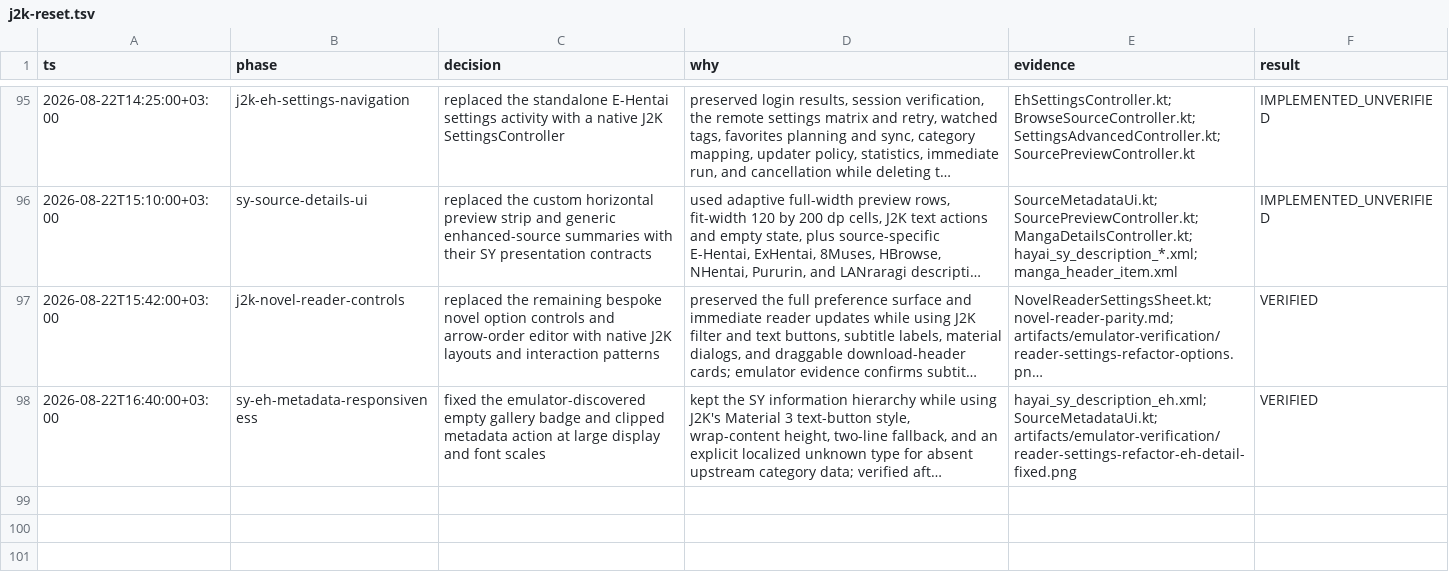
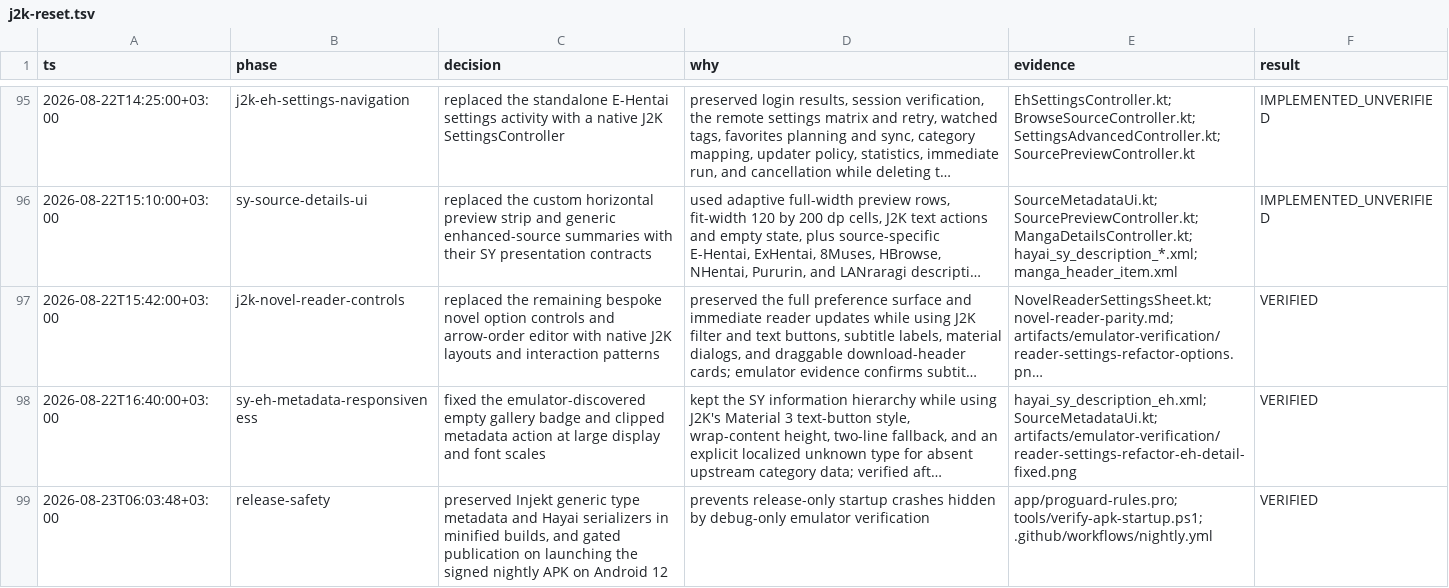
Before and after one commit to HayaiApp/hayai, a TSV file: .audit/j2k-reset.tsv, drawn as a sheet; only a part is shown, gaps mark what is left out; long unchanged cells end in …; the diff names each change by its address in the sheet, - before the commit and + after, or states it on an @@ line.

Commit message:
Fix minified nightly startup crash

```diff
--- a/.audit/j2k-reset.tsv
+++ b/.audit/j2k-reset.tsv
+row 99: 2026-08-23T06:03:48+03:00 | release-safety | preserved Injekt generic type metadata and Hayai serializers in minified builds, and gated publication on launching the signed nightly APK on Android 12 | prevents release-only startup crashes hidden by debug-only emulator verification | app/proguard-rules.pro; tools/verify-apk-startup.ps1; .github/workflows/nightly.yml | VERIFIED
```
Also changed, not shown: 6 other files.
